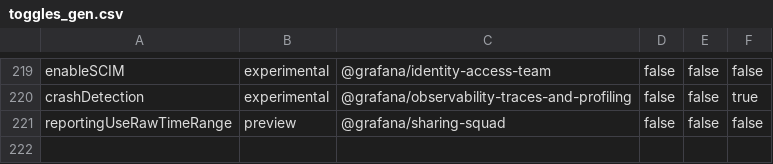
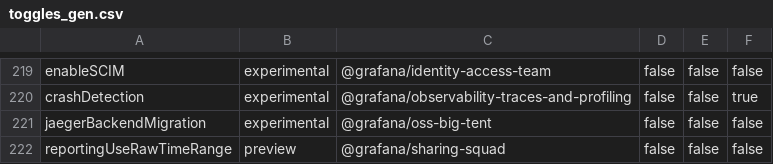
Before and after one commit to openai-oss-forks/grafana-experiments, a CSV file: pkg/services/featuremgmt/toggles_gen.csv, drawn as a sheet; only a part is shown, gaps mark what is left out.

Commit message:
Jaeger: Add feature toggle for backend migration (#96494)
* add feature toggle for jaeger backend migration

* add codeowners

```diff
--- a/pkg/services/featuremgmt/toggles_gen.csv
+++ b/pkg/services/featuremgmt/toggles_gen.csv
@@ -220,2 +220,3 @@ enableSCIM,experimental,@grafana/identity-access-team,false,false,false
 crashDetection,experimental,@grafana/observability-traces-and-profiling,false,false,true
+jaegerBackendMigration,experimental,@grafana/oss-big-tent,false,false,false
 reportingUseRawTimeRange,preview,@grafana/sharing-squad,false,false,false
```
Also changed, not shown: 6 other files.
